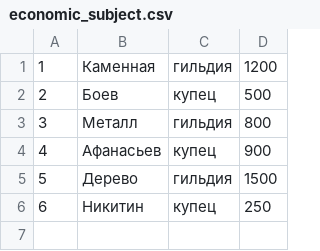
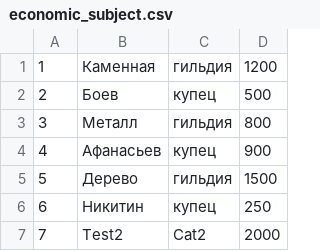
Before and after one commit to kmi9work/eraofchange, a CSV file: db/my_db/economic_subject.csv, drawn as a sheet; the diff names each change by its address in the sheet, - before the commit and + after, or states it on an @@ line.

```diff
--- a/db/my_db/economic_subject.csv
+++ b/db/my_db/economic_subject.csv
+row 7: 7 | Test2 | Cat2 | 2000
```
Also changed, not shown: 1 other file.
